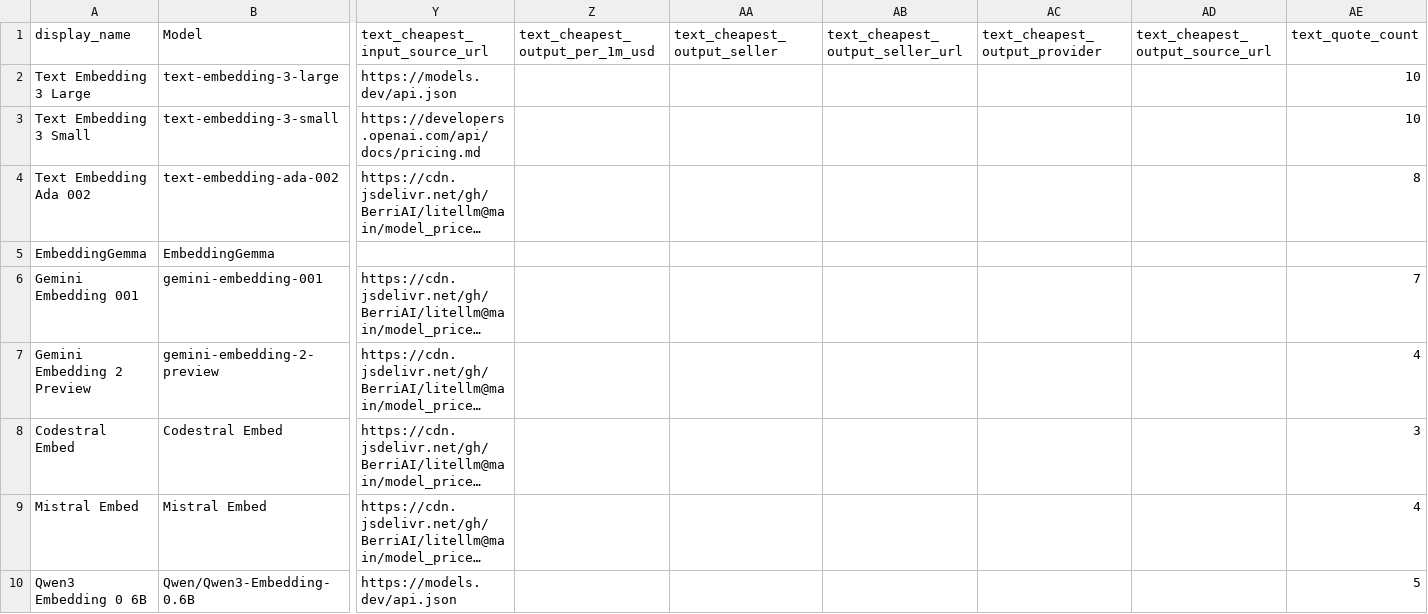
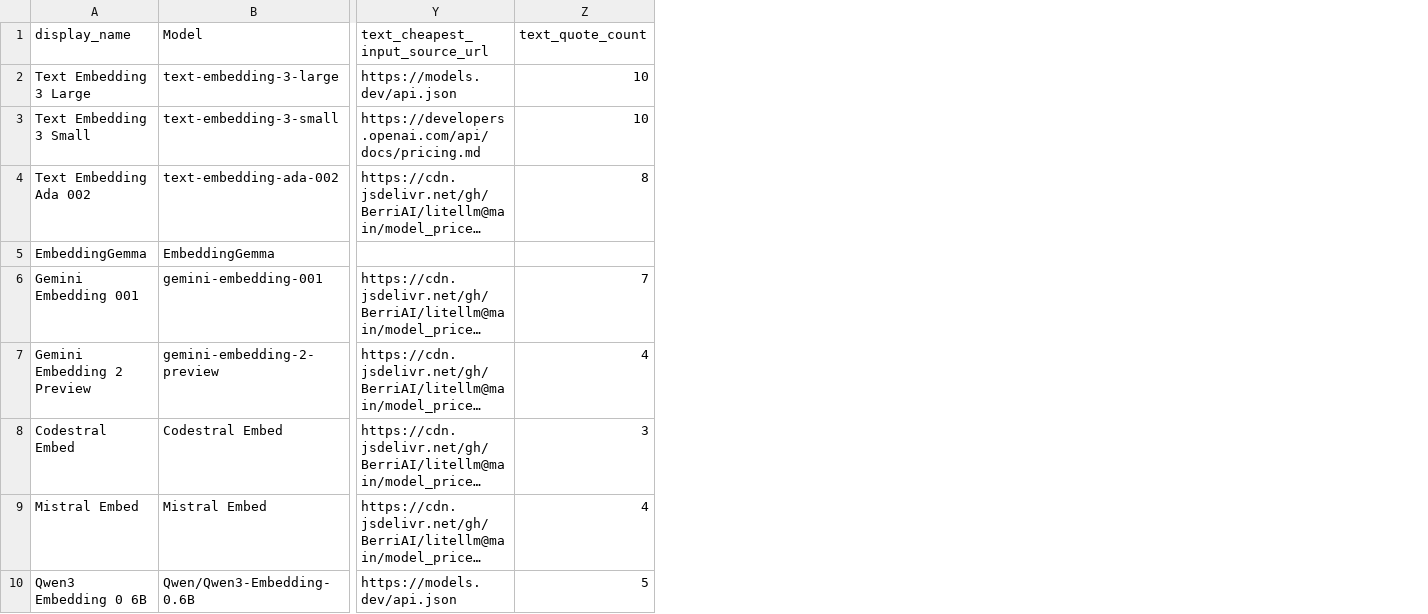
Before and after one commit to Yingshu-Li/llm-price-tracker, a CSV file: out/embedding_models_with_prices.csv, drawn as a sheet; only a part is shown, gaps mark what is left out; long unchanged cells end in …; the diff names each change by its address in the sheet, - before the commit and + after, or states it on an @@ line.

```diff
--- a/out/embedding_models_with_prices.csv
+++ b/out/embedding_models_with_prices.csv
-column Z (text_cheapest_output_per_1m_usd), empty
-column AA (text_cheapest_output_seller), empty
-column AB (text_cheapest_output_seller_url), empty
-column AC (text_cheapest_output_provider), empty
-column AD (text_cheapest_output_source_url), empty
```
Also changed, not shown: out/models_with_prices.csv, 2 other files.
